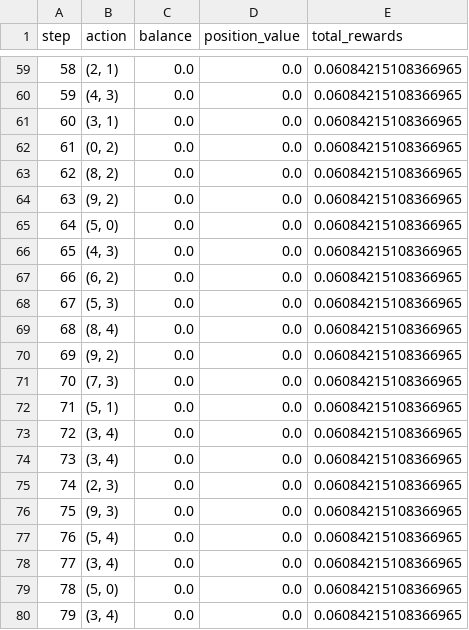
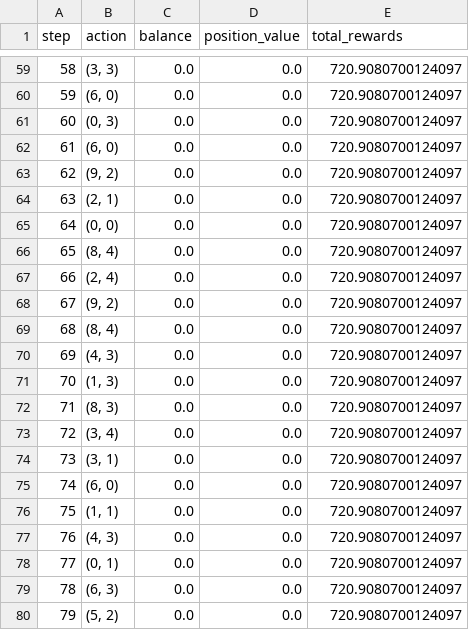
Before and after one commit to arjunmahesh1/DeFi-Codebase, a CSV file: ewa-rl-env/results/evaluation_results.csv, drawn as a sheet; only a part is shown, gaps mark what is left out; the diff covers the shown part only.

```diff
--- a/ewa-rl-env/results/evaluation_results.csv
+++ b/ewa-rl-env/results/evaluation_results.csv
@@ -59,22 +59,22 @@ step,action,balance,position_value,total_rewards
-58,"(2, 1)",0.0,0.0,0.06084215108366965
-59,"(4, 3)",0.0,0.0,0.06084215108366965
-60,"(3, 1)",0.0,0.0,0.06084215108366965
-61,"(0, 2)",0.0,0.0,0.06084215108366965
-62,"(8, 2)",0.0,0.0,0.06084215108366965
-63,"(9, 2)",0.0,0.0,0.06084215108366965
-64,"(5, 0)",0.0,0.0,0.06084215108366965
-65,"(4, 3)",0.0,0.0,0.06084215108366965
-66,"(6, 2)",0.0,0.0,0.06084215108366965
-67,"(5, 3)",0.0,0.0,0.06084215108366965
-68,"(8, 4)",0.0,0.0,0.06084215108366965
-69,"(9, 2)",0.0,0.0,0.06084215108366965
-70,"(7, 3)",0.0,0.0,0.06084215108366965
-71,"(5, 1)",0.0,0.0,0.06084215108366965
-72,"(3, 4)",0.0,0.0,0.06084215108366965
-73,"(3, 4)",0.0,0.0,0.06084215108366965
-74,"(2, 3)",0.0,0.0,0.06084215108366965
-75,"(9, 3)",0.0,0.0,0.06084215108366965
-76,"(5, 4)",0.0,0.0,0.06084215108366965
-77,"(3, 4)",0.0,0.0,0.06084215108366965
-78,"(5, 0)",0.0,0.0,0.06084215108366965
-79,"(3, 4)",0.0,0.0,0.06084215108366965
+58,"(3, 3)",0.0,0.0,720.9080700124097
+59,"(6, 0)",0.0,0.0,720.9080700124097
+60,"(0, 3)",0.0,0.0,720.9080700124097
+61,"(6, 0)",0.0,0.0,720.9080700124097
+62,"(9, 2)",0.0,0.0,720.9080700124097
+63,"(2, 1)",0.0,0.0,720.9080700124097
+64,"(0, 0)",0.0,0.0,720.9080700124097
+65,"(8, 4)",0.0,0.0,720.9080700124097
+66,"(2, 4)",0.0,0.0,720.9080700124097
+67,"(9, 2)",0.0,0.0,720.9080700124097
+68,"(8, 4)",0.0,0.0,720.9080700124097
+69,"(4, 3)",0.0,0.0,720.9080700124097
+70,"(1, 3)",0.0,0.0,720.9080700124097
+71,"(8, 3)",0.0,0.0,720.9080700124097
+72,"(3, 4)",0.0,0.0,720.9080700124097
+73,"(3, 1)",0.0,0.0,720.9080700124097
+74,"(6, 0)",0.0,0.0,720.9080700124097
+75,"(1, 1)",0.0,0.0,720.9080700124097
+76,"(4, 3)",0.0,0.0,720.9080700124097
+77,"(0, 1)",0.0,0.0,720.9080700124097
+78,"(6, 3)",0.0,0.0,720.9080700124097
+79,"(5, 2)",0.0,0.0,720.9080700124097
```
Also changed, not shown: 142 edited cells elsewhere in this file, 17 other files.
